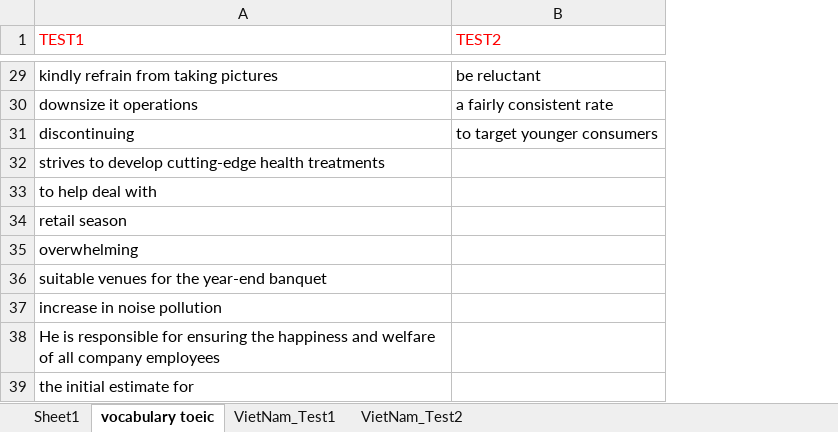
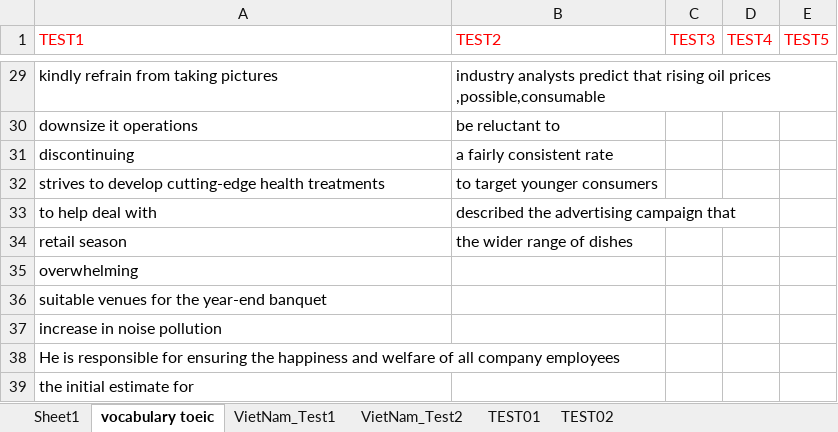
Before and after one commit to javalue2012/Vocabulary, an Excel workbook: Vocabulary.xlsx, sheet vocabulary toeic, drawn as a sheet; only a part is shown, gaps mark what is left out; values as stored, in another font and other column widths than the file's, no borders; the diff covers the shown part only; the diff names each change by its address in the sheet, - before the commit and + after, or states it on an @@ line.

```diff
--- a/Vocabulary.xlsx (sheet vocabulary toeic)
+++ b/Vocabulary.xlsx (sheet vocabulary toeic)
+sheet tab: TEST01
+sheet tab: TEST02
+column C (TEST3), empty
+column D (TEST4), empty
+column E (TEST5), empty
-B29 (TEST2): be reluctant
+B29 (TEST2): industry analysts predict that rising oil prices ,possible,consumable
-B30 (TEST2): a fairly consistent rate
+B30 (TEST2): be reluctant to
-B31 (TEST2): to target younger consumers
+B31 (TEST2): a fairly consistent rate
-B32 (TEST2): (empty)
+B32 (TEST2): to target younger consumers
-B33 (TEST2): (empty)
+B33 (TEST2): described the advertising campaign that
-B34 (TEST2): (empty)
+B34 (TEST2): the wider range of dishes
```
Also changed, not shown: 1 added row, 1 removed row, 18 edited cells and cell formats elsewhere in this sheet, sheet VietNam_Test2.
